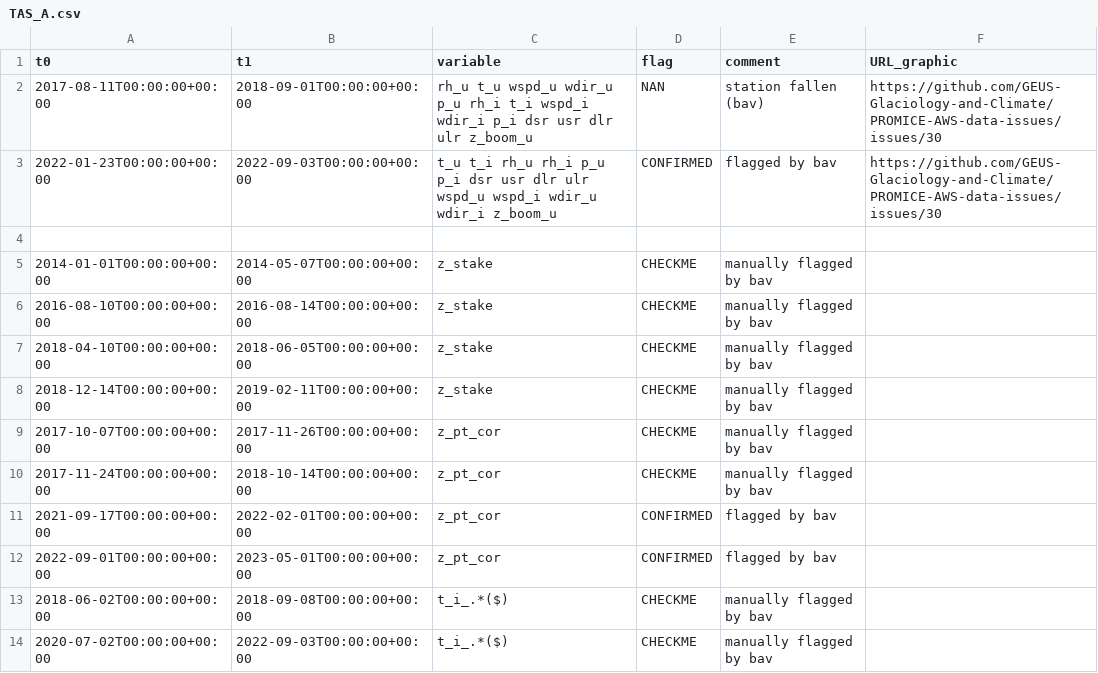
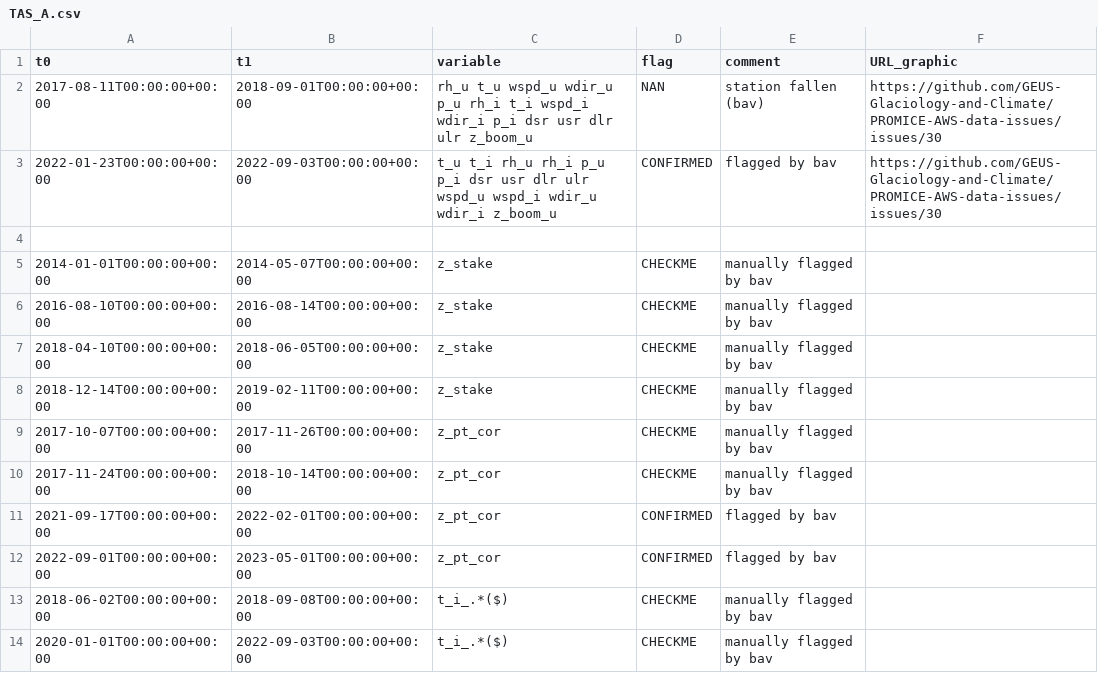
Before and after one commit to GEUS-Glaciology-and-Climate/PROMICE-AWS-data-issues, a CSV file: flags/TAS_A.csv, drawn as a sheet.

Commit message:
Update TAS_A.csv

```diff
--- a/flags/TAS_A.csv
+++ b/flags/TAS_A.csv
@@ -13,2 +13,2 @@ t0, t1, variable, flag, comment, URL_graphic
 2018-06-02T00:00:00+00:00,2018-09-08T00:00:00+00:00,t_i_.*($),CHECKME,manually flagged by bav,
-2020-07-02T00:00:00+00:00,2022-09-03T00:00:00+00:00,t_i_.*($),CHECKME,manually flagged by bav,
+2020-01-01T00:00:00+00:00,2022-09-03T00:00:00+00:00,t_i_.*($),CHECKME,manually flagged by bav,
```
